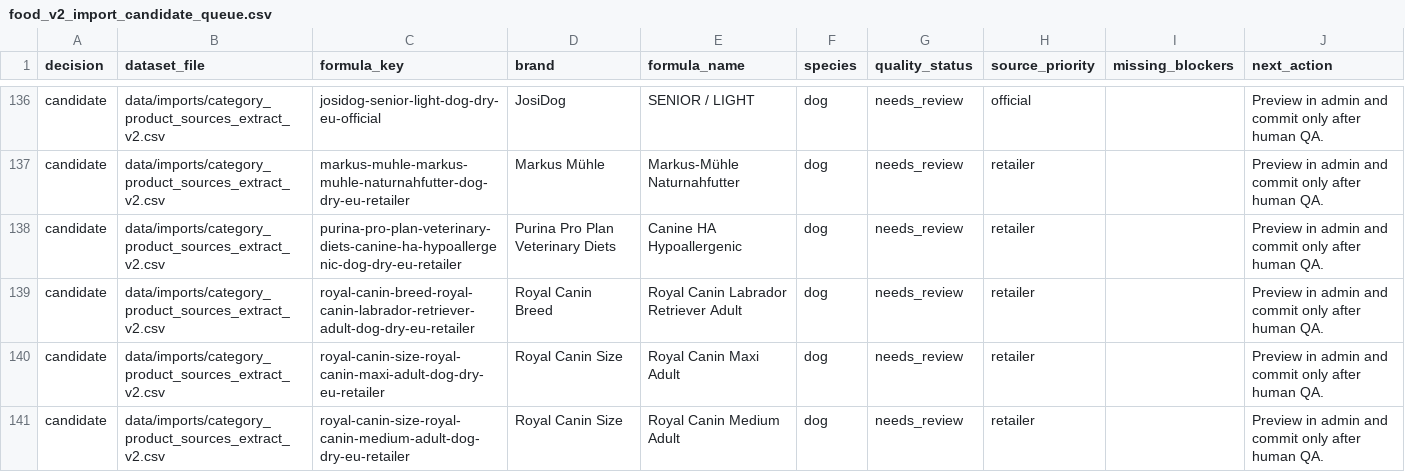
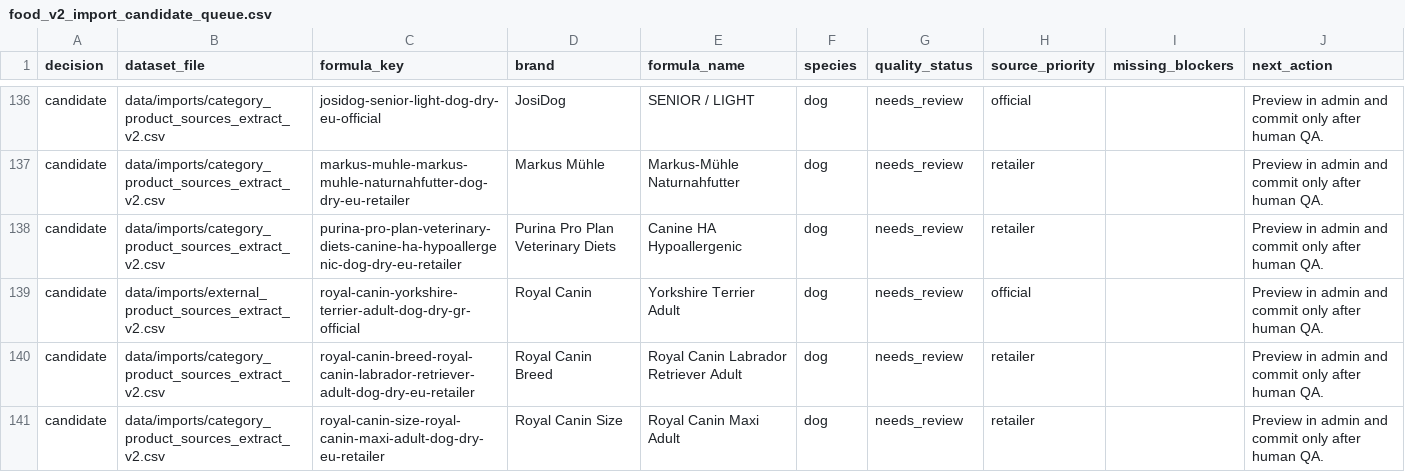
Before and after one commit to EmmMall92/nutritail-ai, a CSV file: data/review/food_v2_import_candidate_queue.csv, drawn as a sheet; only a part is shown, gaps mark what is left out; the shorter side is filled out with more unchanged rows.

```diff
--- a/data/review/food_v2_import_candidate_queue.csv
+++ b/data/review/food_v2_import_candidate_queue.csv
@@ -138,2 +138,3 @@ candidate,data/imports/category_product_sources_extract_v2.csv,markus-muhle-mark
 candidate,data/imports/category_product_sources_extract_v2.csv,purina-pro-plan-veterinary-diets-canine-ha-hypoallergenic-dog-dry-eu-retailer,Purina Pro Plan Veterinary Diets,Canine HA Hypoallergenic,dog,needs_review,retailer,,Preview in admin and commit only after human QA.
+candidate,data/imports/external_product_sources_extract_v2.csv,royal-canin-yorkshire-terrier-adult-dog-dry-gr-official,Royal Canin,Yorkshire Terrier Adult,dog,needs_review,official,,Preview in admin and commit only after human QA.
 candidate,data/imports/category_product_sources_extract_v2.csv,royal-canin-breed-royal-canin-labrador-retriever-adult-dog-dry-eu-retailer,Royal Canin Breed,Royal Canin Labrador Retriever Adult,dog,needs_review,retailer,,Preview in admin and commit only after human QA.
```
Also changed, not shown: data/imports/external_product_sources_extract_v2.csv, data/review/external_product_sources_extract_review.csv, 4 other files.
